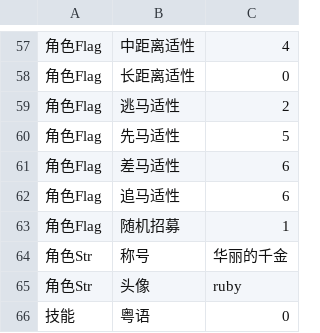
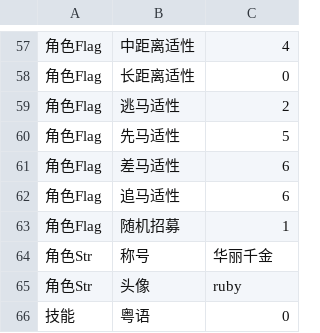
Before and after one commit to yikisi/2, a CSV file: csv/Chara/Chara1085.csv, drawn as a sheet; only a part is shown, gaps mark what is left out.

Commit message:
feat: optimizes the daily events of character 85

```diff
--- a/csv/Chara/Chara1085.csv
+++ b/csv/Chara/Chara1085.csv
@@ -63,3 +63,3 @@
 角色Flag,随机招募,1
-角色Str,称号,华丽的千金
+角色Str,称号,华丽千金
 角色Str,头像,ruby
```
Also changed, not shown: tools/uma/uma-data.csv, 9 other files.
